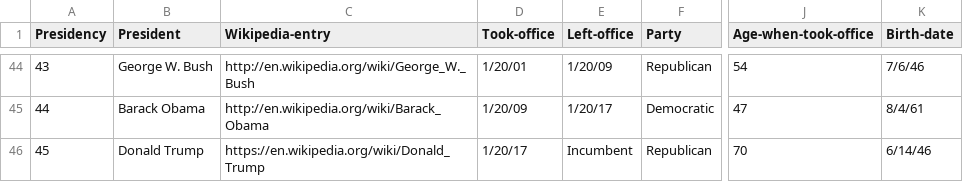
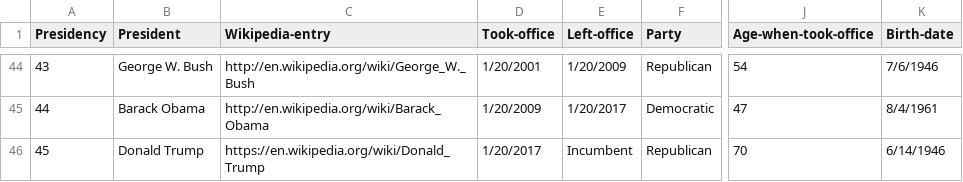
Before and after one commit to macloo/python-adv-web-apps, a CSV file: python_code_examples/csvs/presidents.csv, drawn as a sheet; only a part is shown, gaps mark what is left out; the diff covers the shown part only; the diff names each change by its address in the sheet, - before the commit and + after, or states it on an @@ line.

Commit message:
replace with correct dates

```diff
--- a/python_code_examples/csvs/presidents.csv
+++ b/python_code_examples/csvs/presidents.csv
-D44 (Took-office): 1/20/01
+D44 (Took-office): 1/20/2001
-E44 (Left-office): 1/20/09
+E44 (Left-office): 1/20/2009
-K44 (Birth-date): 7/6/46
+K44 (Birth-date): 7/6/1946
-D45 (Took-office): 1/20/09
+D45 (Took-office): 1/20/2009
-E45 (Left-office): 1/20/17
+E45 (Left-office): 1/20/2017
-K45 (Birth-date): 8/4/61
+K45 (Birth-date): 8/4/1961
-D46 (Took-office): 1/20/17
+D46 (Took-office): 1/20/2017
-K46 (Birth-date): 6/14/46
+K46 (Birth-date): 6/14/1946
```
Also changed, not shown: 63 edited cells elsewhere in this file.
